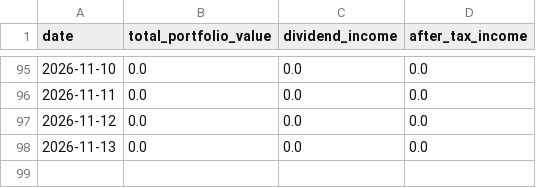
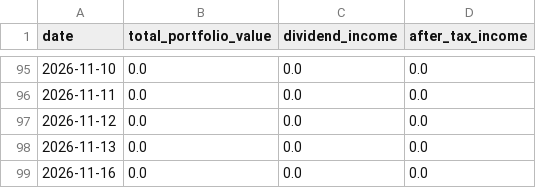
Before and after one commit to BigMachaAI/vip-wealth-dashboard, a CSV file: data/history.csv, drawn as a sheet; only a part is shown, gaps mark what is left out; the diff names each change by its address in the sheet, - before the commit and + after, or states it on an @@ line.

Commit message:
Daily portfolio snapshot

```diff
--- a/data/history.csv
+++ b/data/history.csv
+row 99: 2026-11-16 | 0.0 | 0.0 | 0.0
```
